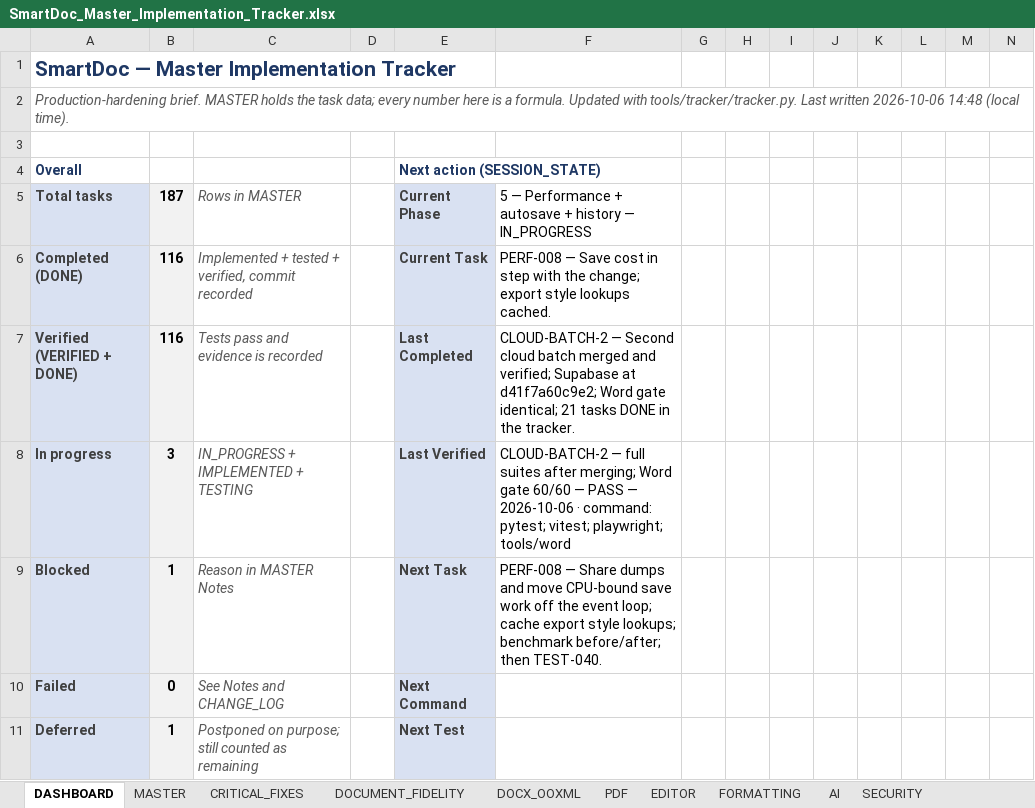
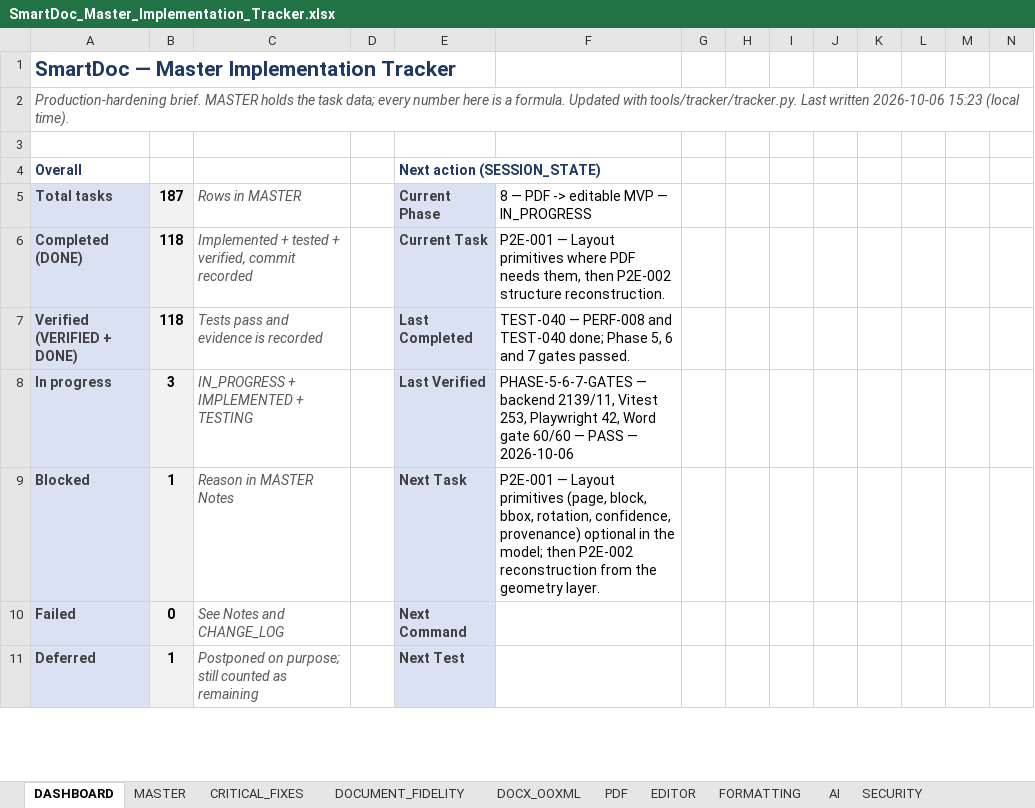
Before and after one commit to Drajeto07/claude, an Excel workbook: SmartDoc_Master_Implementation_Tracker.xlsx, sheet DASHBOARD, drawn as a sheet; only a part is shown; values as stored, in another font and other column widths than the file's, no borders; conditional formats not drawn; the diff covers the shown part only; the diff names each change by its address in the sheet, - before the commit and + after, or states it on an @@ line.

```diff
--- a/SmartDoc_Master_Implementation_Tracker.xlsx (sheet DASHBOARD)
+++ b/SmartDoc_Master_Implementation_Tracker.xlsx (sheet DASHBOARD)
-A2: …written 2026-10-06 14:48 (local time).
+A2: …written 2026-10-06 15:23 (local time).
-F5: 5 — Performance + autosave + history — IN_PROGRESS
+F5: 8 — PDF -> editable MVP — IN_PROGRESS
-B6:B7: 116
+B6:B7: 118
-F6: PERF-008 — Save cost in step with the change; export style lookups cached.
+F6: P2E-001 — Layout primitives where PDF needs them, then P2E-002 structure reconstruction.
-F7: CLOUD-BATCH-2 — Second cloud batch merged and verified; Supabase at d41f7a60c9e2; Word gate identical; 21 tasks DONE in the tracker.
+F7: TEST-040 — PERF-008 and TEST-040 done; Phase 5, 6 and 7 gates passed.
-F8: CLOUD-BATCH-2 — full suites after merging; Word gate 60/60 — PASS — 2026-10-06 · command: pytest; vitest; playwright; tools/word
+F8: PHASE-5-6-7-GATES — backend 2139/11, Vitest 253, Playwright 42, Word gate 60/60 — PASS — 2026-10-06
-F9: PERF-008 — Share dumps and move CPU-bound save work off the event loop; cache export style lookups; benchmark before/after; then TEST-040.
+F9: P2E-001 — Layout primitives (page, block, bbox, rotation, confidence, provenance) optional in the model; then P2E-002 reconstruction from the geometry layer.
```
Also changed, not shown: 39 edited cells elsewhere in this sheet, sheet TESTING, sheet CHANGE_LOG, sheet MASTER, sheet PERFORMANCE, sheet SESSION_STATE, sheet CRITICAL_FIXES, 2 more sheets, formulas that keep their value, 2 other files.
